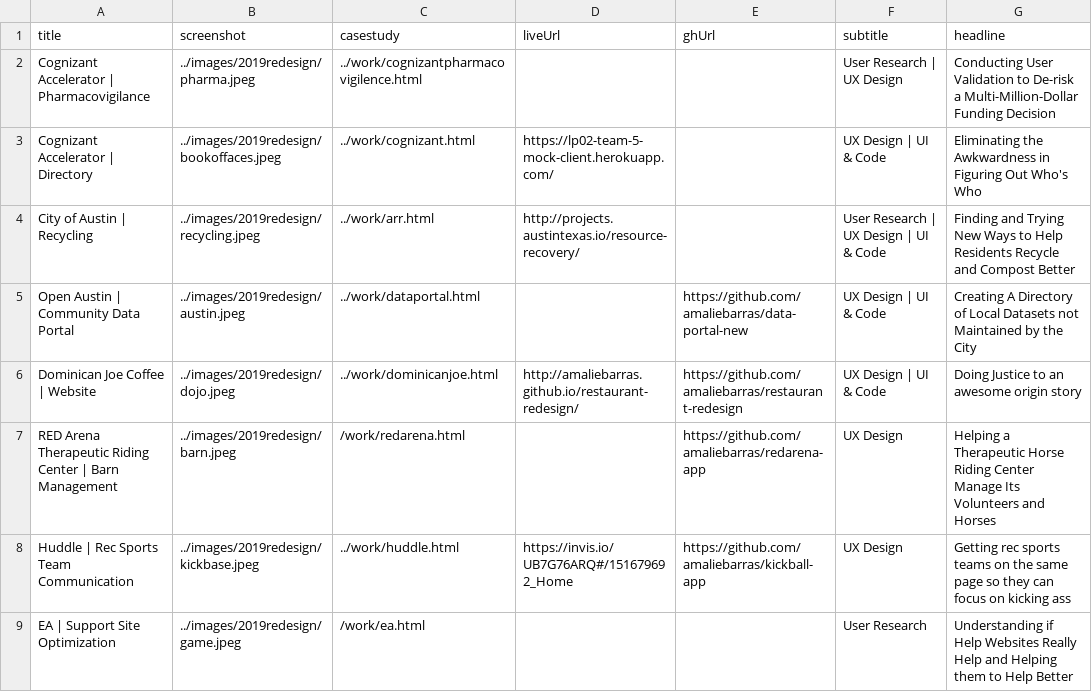
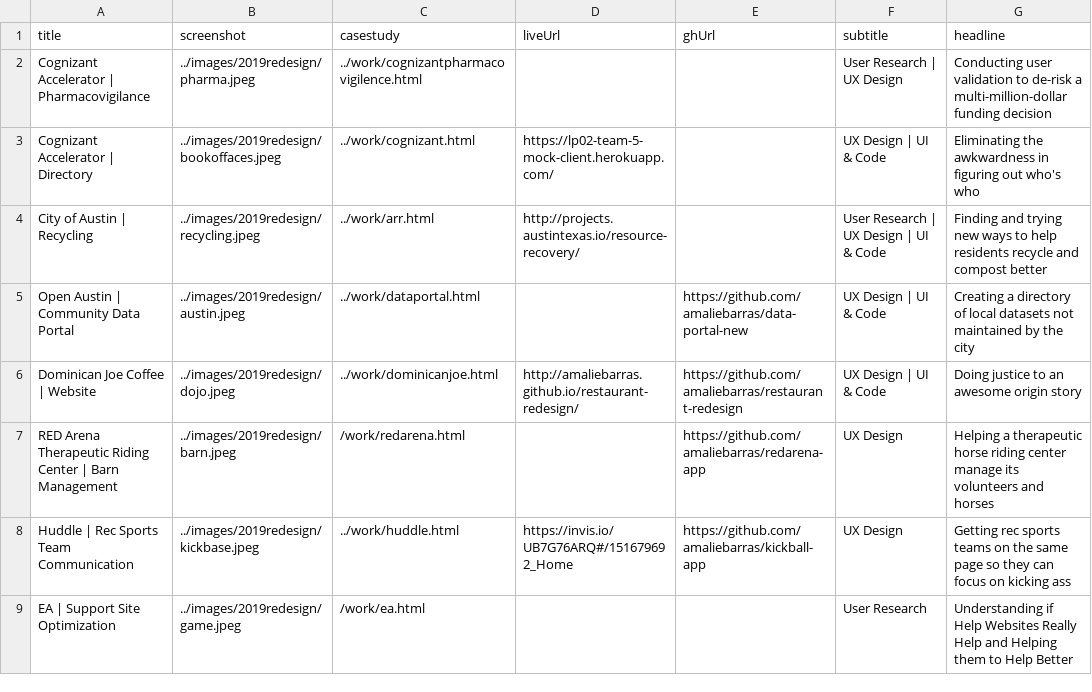
Before and after one commit to amaliebarras/amaliebarras.github.io, a CSV file: _data/work.csv, drawn as a sheet.

Commit message:
Update work.csv

```diff
--- a/_data/work.csv
+++ b/_data/work.csv
@@ -1,8 +1,8 @@
 title,screenshot,casestudy,liveUrl,ghUrl,subtitle,headline
-Cognizant Accelerator | Pharmacovigilance,../images/2019redesign/pharma.jpeg,../work/cognizantpharmacovigilence.html,,,User Research | UX Design,Conducting User Validation to De-risk a Multi-Million-Dollar Funding Decision
-Cognizant Accelerator | Directory,../images/2019redesign/bookoffaces.jpeg,../work/cognizant.html,https://lp02-team-5-mock-client.herokuapp.com/,,UX Design | UI & Code,Eliminating the Awkwardness in Figuring Out Who's Who
-City of Austin | Recycling,../images/2019redesign/recycling.jpeg,../work/arr.html,http://projects.austintexas.io/resource-recovery/,,User Research | UX Design | UI & Code,Finding and Trying New Ways to Help Residents Recycle and Compost Better
-Open Austin | Community Data Portal,../images/2019redesign/austin.jpeg,../work/dataportal.html,,https://github.com/amaliebarras/data-portal-new, UX Design | UI & Code,Creating A Directory of Local Datasets not Maintained by the City
-Dominican Joe Coffee | Website,../images/2019redesign/dojo.jpeg,../work/dominicanjoe.html,http://amaliebarras.github.io/restaurant-redesign/,https://github.com/amaliebarras/restaurant-redesign, UX Design | UI & Code,Doing Justice to an awesome origin story
-RED Arena Therapeutic Riding Center | Barn Management,../images/2019redesign/barn.jpeg,/work/redarena.html,,https://github.com/amaliebarras/redarena-app,UX Design,Helping a Therapeutic Horse Riding Center Manage Its Volunteers and Horses
+Cognizant Accelerator | Pharmacovigilance,../images/2019redesign/pharma.jpeg,../work/cognizantpharmacovigilence.html,,,User Research | UX Design,Conducting user validation to de-risk a multi-million-dollar funding decision
+Cognizant Accelerator | Directory,../images/2019redesign/bookoffaces.jpeg,../work/cognizant.html,https://lp02-team-5-mock-client.herokuapp.com/,,UX Design | UI & Code,Eliminating the awkwardness in figuring out who's who
+City of Austin | Recycling,../images/2019redesign/recycling.jpeg,../work/arr.html,http://projects.austintexas.io/resource-recovery/,,User Research | UX Design | UI & Code,Finding and trying new ways to help residents recycle and compost better
+Open Austin | Community Data Portal,../images/2019redesign/austin.jpeg,../work/dataportal.html,,https://github.com/amaliebarras/data-portal-new, UX Design | UI & Code,Creating a directory of local datasets not maintained by the city
+Dominican Joe Coffee | Website,../images/2019redesign/dojo.jpeg,../work/dominicanjoe.html,http://amaliebarras.github.io/restaurant-redesign/,https://github.com/amaliebarras/restaurant-redesign, UX Design | UI & Code,Doing justice to an awesome origin story
+RED Arena Therapeutic Riding Center | Barn Management,../images/2019redesign/barn.jpeg,/work/redarena.html,,https://github.com/amaliebarras/redarena-app,UX Design,Helping a therapeutic horse riding center manage its volunteers and horses
 Huddle | Rec Sports Team Communication,../images/2019redesign/kickbase.jpeg,../work/huddle.html,https://invis.io/UB7G76ARQ#/151679692_Home,https://github.com/amaliebarras/kickball-app, UX Design,Getting rec sports teams on the same page so they can focus on kicking ass
```
